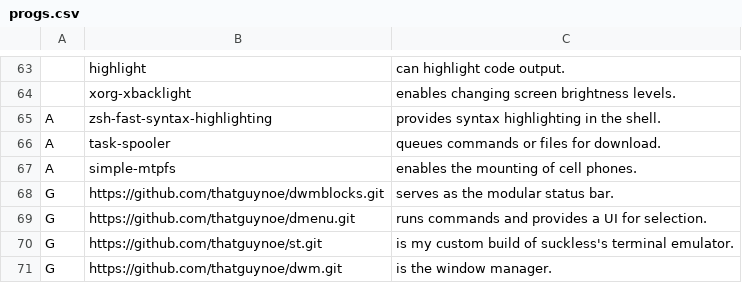
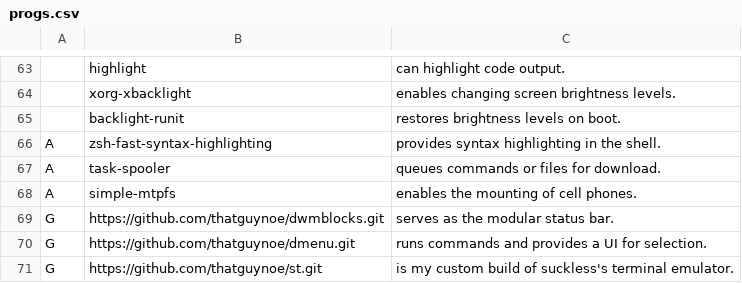
Before and after one commit to thatguynoe/NARBS, a CSV file: progs.csv, drawn as a sheet; only a part is shown, gaps mark what is left out; the shorter side is filled out with more unchanged rows; the diff names each change by its address in the sheet, - before the commit and + after, or states it on an @@ line.

Commit message:
add the `backlight-runit` package

```diff
--- a/progs.csv
+++ b/progs.csv
+row 65:  | backlight-runit | restores brightness levels on boot.
```
Also changed, not shown: 1 other file.
